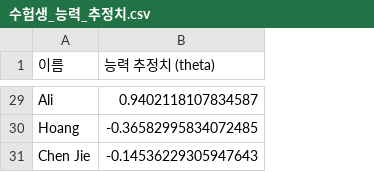
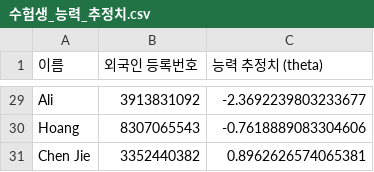
Before and after one commit to dev-dkt/k-leap, a CSV file: codes/수험생_능력_추정치.csv, drawn as a sheet; only a part is shown, gaps mark what is left out; addresses are those after the commit; the diff covers the shown part only; the diff names each change by its address in the sheet, - before the commit and + after, or states it on an @@ line.

```diff
--- a/codes/수험생_능력_추정치.csv
+++ b/codes/수험생_능력_추정치.csv
+column B (외국인 등록번호), rows 29-31: 3913831092 | 8307065543 | 3352440382
-C29 (능력 추정치 (theta)): 0.9402118107834587
+C29 (능력 추정치 (theta)): -2.3692239803233677
-C30 (능력 추정치 (theta)): -0.36582995834072485
+C30 (능력 추정치 (theta)): -0.7618889083304606
-C31 (능력 추정치 (theta)): -0.14536229305947643
+C31 (능력 추정치 (theta)): 0.8962626574065381
```
Also changed, not shown: 27 edited cells elsewhere in this file, codes/문항_매개변수.csv, codes/수험생_능력_추정치_구술.csv, 4 other files.
